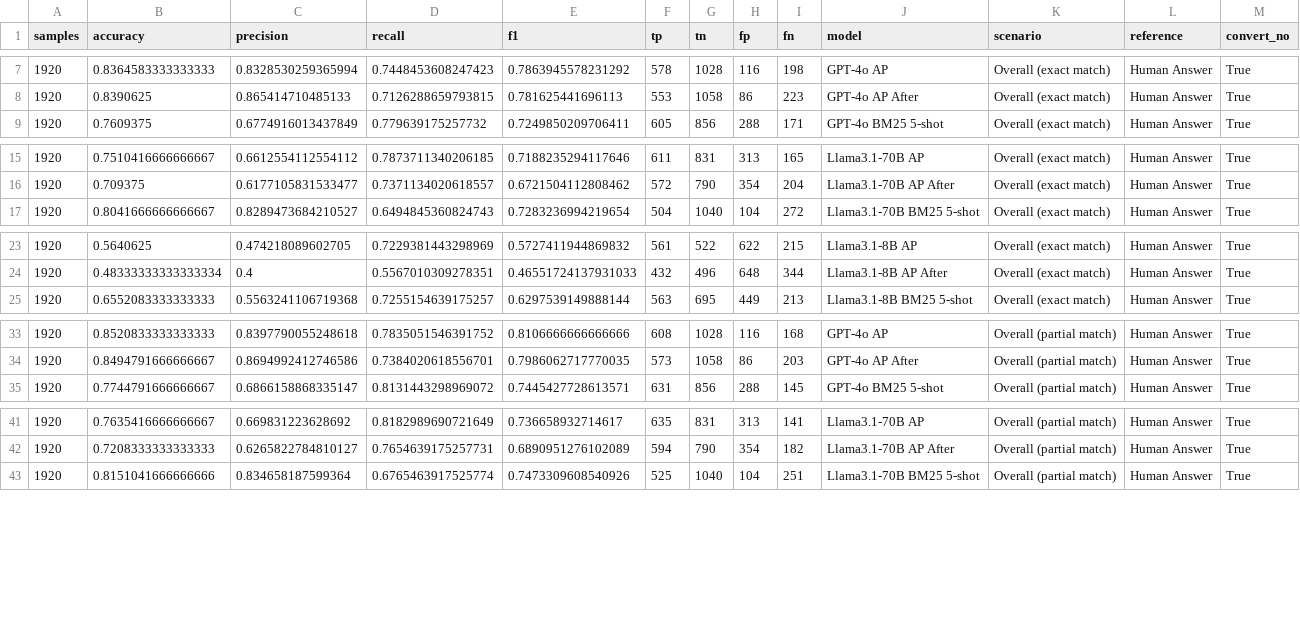
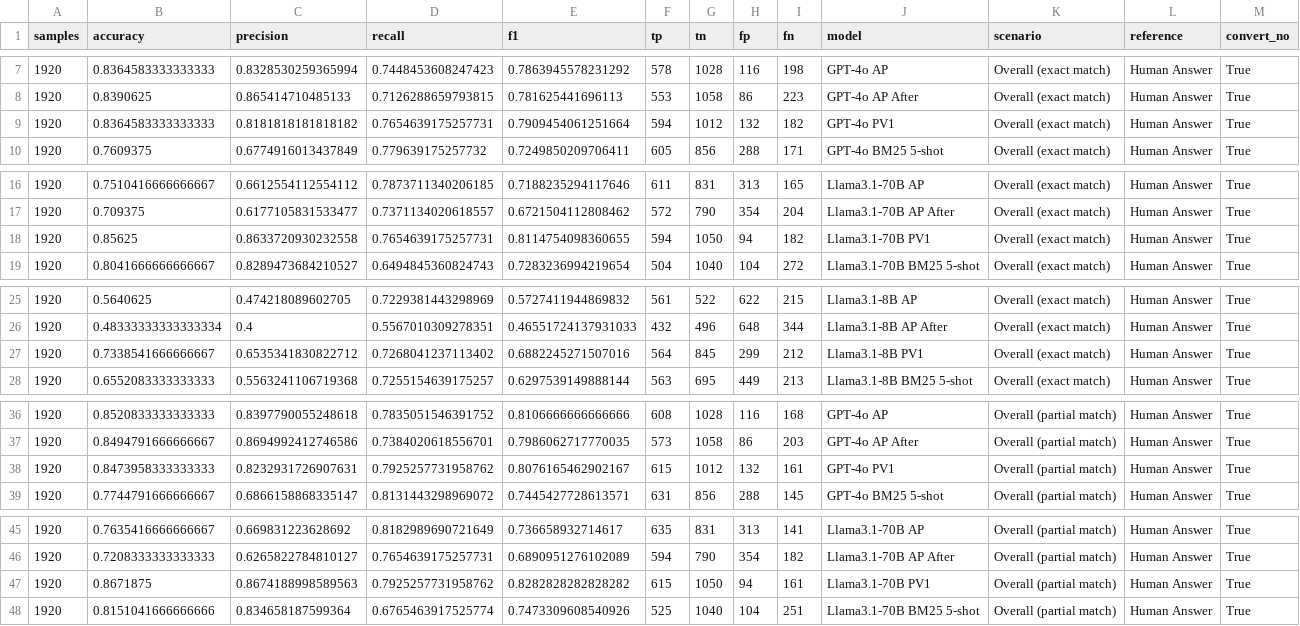
Before and after one commit to hivdb/chat_HIVDB_paper, a CSV file: eval/evaluation_metrics.csv, drawn as a sheet; only a part is shown, gaps mark what is left out; the diff covers the shown part only.

Commit message:
PV1 evals added

```diff
--- a/eval/evaluation_metrics.csv
+++ b/eval/evaluation_metrics.csv
@@ -8,2 +8,3 @@
 1920,0.8390625,0.865414710485133,0.7126288659793815,0.781625441696113,553,1058,86,223,GPT-4o AP After,Overall (exact match),Human Answer,True
+1920,0.8364583333333333,0.8181818181818182,0.7654639175257731,0.7909454061251664,594,1012,132,182,GPT-4o PV1,Overall (exact match),Human Answer,True
 1920,0.7609375,0.6774916013437849,0.779639175257732,0.7249850209706411,605,856,288,171,GPT-4o BM25 5-shot,Overall (exact match),Human Answer,True
@@ -16,2 +17,3 @@
 1920,0.709375,0.6177105831533477,0.7371134020618557,0.6721504112808462,572,790,354,204,Llama3.1-70B AP After,Overall (exact match),Human Answer,True
+1920,0.85625,0.8633720930232558,0.7654639175257731,0.8114754098360655,594,1050,94,182,Llama3.1-70B PV1,Overall (exact match),Human Answer,True
 1920,0.8041666666666667,0.8289473684210527,0.6494845360824743,0.7283236994219654,504,1040,104,272,Llama3.1-70B BM25 5-shot,Overall (exact match),Human Answer,True
@@ -24,2 +26,3 @@
 1920,0.48333333333333334,0.4,0.5567010309278351,0.46551724137931033,432,496,648,344,Llama3.1-8B AP After,Overall (exact match),Human Answer,True
+1920,0.7338541666666667,0.6535341830822712,0.7268041237113402,0.6882245271507016,564,845,299,212,Llama3.1-8B PV1,Overall (exact match),Human Answer,True
 1920,0.6552083333333333,0.5563241106719368,0.7255154639175257,0.6297539149888144,563,695,449,213,Llama3.1-8B BM25 5-shot,Overall (exact match),Human Answer,True
@@ -34,2 +37,3 @@
 1920,0.8494791666666667,0.8694992412746586,0.7384020618556701,0.7986062717770035,573,1058,86,203,GPT-4o AP After,Overall (partial match),Human Answer,True
+1920,0.8473958333333333,0.8232931726907631,0.7925257731958762,0.8076165462902167,615,1012,132,161,GPT-4o PV1,Overall (partial match),Human Answer,True
 1920,0.7744791666666667,0.6866158868335147,0.8131443298969072,0.7445427728613571,631,856,288,145,GPT-4o BM25 5-shot,Overall (partial match),Human Answer,True
@@ -42,2 +46,3 @@
 1920,0.7208333333333333,0.6265822784810127,0.7654639175257731,0.6890951276102089,594,790,354,182,Llama3.1-70B AP After,Overall (partial match),Human Answer,True
+1920,0.8671875,0.8674188998589563,0.7925257731958762,0.8282828282828282,615,1050,94,161,Llama3.1-70B PV1,Overall (partial match),Human Answer,True
 1920,0.8151041666666666,0.834658187599364,0.6765463917525774,0.7473309608540926,525,1040,104,251,Llama3.1-70B BM25 5-shot,Overall (partial match),Human Answer,True
```
Also changed, not shown: 10 added rows elsewhere in this file, 16 other files.
